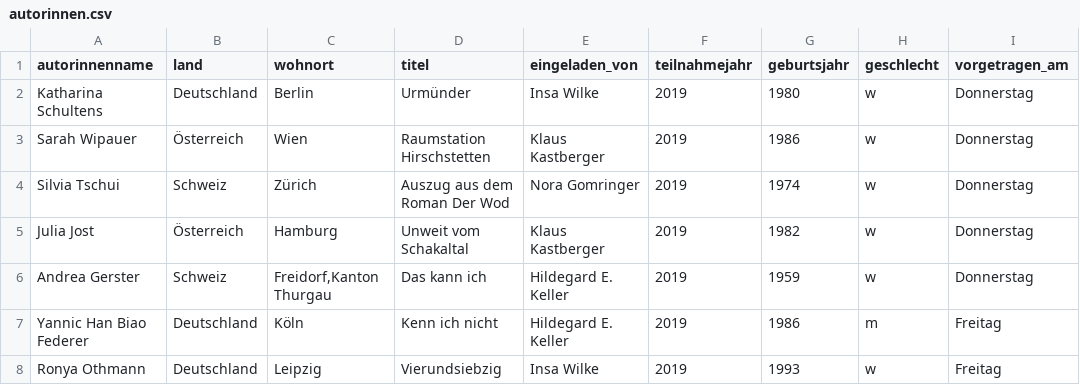
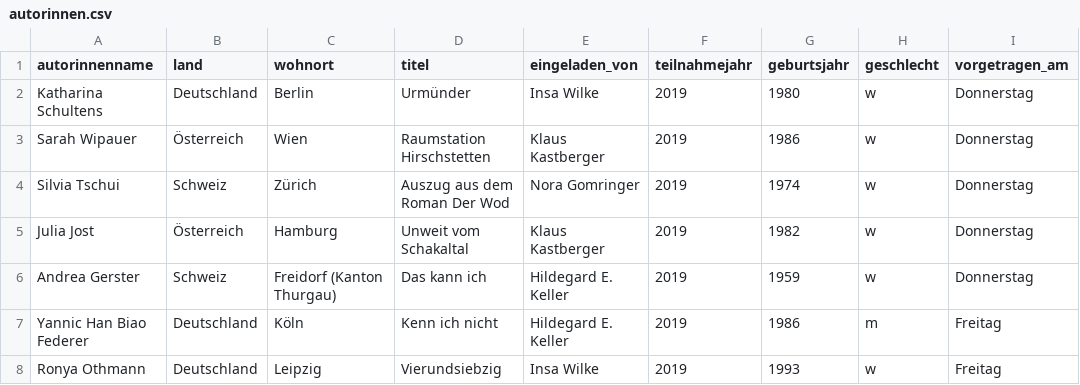
Before and after one commit to prittstift/bachmann_data, a CSV file: autorinnen.csv, drawn as a sheet; only a part is shown; the diff names each change by its address in the sheet, - before the commit and + after, or states it on an @@ line.

```diff
--- a/autorinnen.csv
+++ b/autorinnen.csv
-C6 (wohnort): Freidorf,Kanton Thurgau
+C6 (wohnort): Freidorf (Kanton Thurgau)
```
Also changed, not shown: 7 other files.
